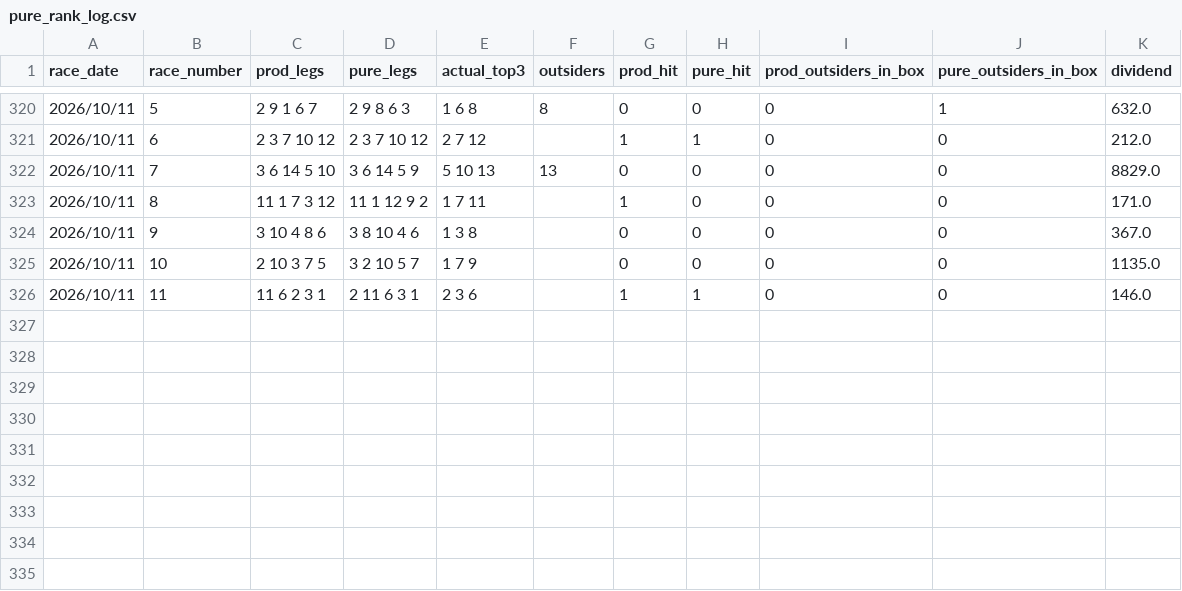
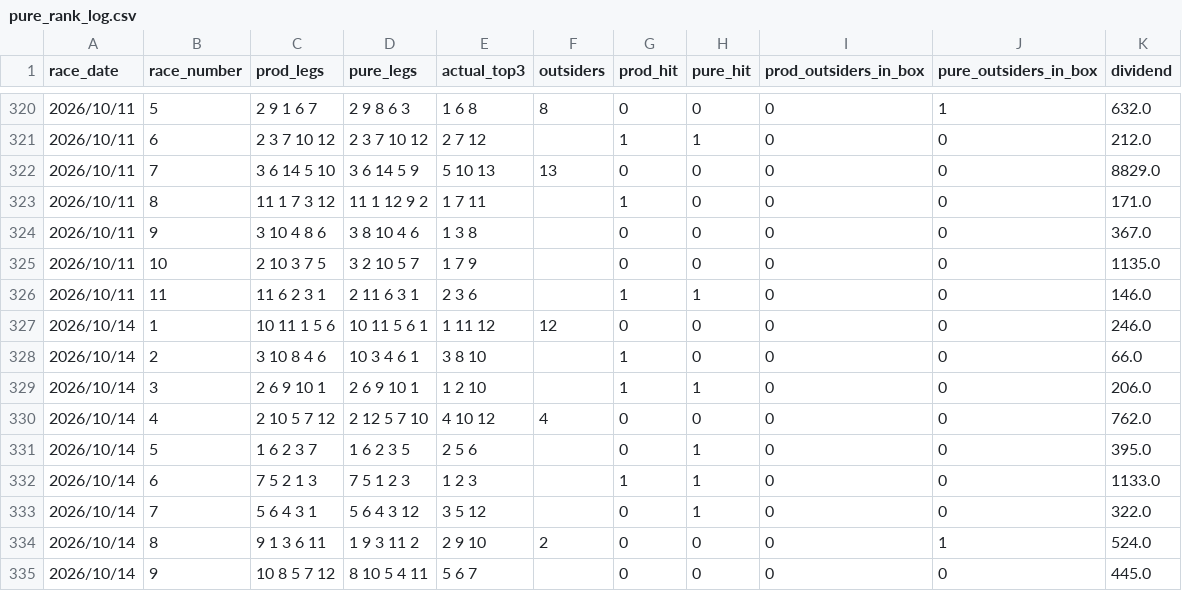
Before and after one commit to jitchamoli/hkjc-racing-analyzer, a CSV file: tracking_data/pure_rank_log.csv, drawn as a sheet; only a part is shown, gaps mark what is left out.

```diff
--- a/tracking_data/pure_rank_log.csv
+++ b/tracking_data/pure_rank_log.csv
@@ -326 +326,10 @@ race_date,race_number,prod_legs,pure_legs,actual_top3,outsiders,prod_hit,pure_hi
 2026/10/11,11,11 6 2 3 1,2 11 6 3 1,2 3 6,,1,1,0,0,146.0
+2026/10/14,1,10 11 1 5 6,10 11 5 6 1,1 11 12,12,0,0,0,0,246.0
+2026/10/14,2,3 10 8 4 6,10 3 4 6 1,3 8 10,,1,0,0,0,66.0
+2026/10/14,3,2 6 9 10 1,2 6 9 10 1,1 2 10,,1,1,0,0,206.0
+2026/10/14,4,2 10 5 7 12,2 12 5 7 10,4 10 12,4,0,0,0,0,762.0
+2026/10/14,5,1 6 2 3 7,1 6 2 3 5,2 5 6,,0,1,0,0,395.0
+2026/10/14,6,7 5 2 1 3,7 5 1 2 3,1 2 3,,1,1,0,0,1133.0
+2026/10/14,7,5 6 4 3 1,5 6 4 3 12,3 5 12,,0,1,0,0,322.0
+2026/10/14,8,9 1 3 6 11,1 9 3 11 2,2 9 10,2,0,0,0,1,524.0
+2026/10/14,9,10 8 5 7 12,8 10 5 4 11,5 6 7,,0,0,0,0,445.0
```
Also changed, not shown: tracking_data/edge_log.csv, tracking_data/hk_forward_validation.csv, 29 other files.
